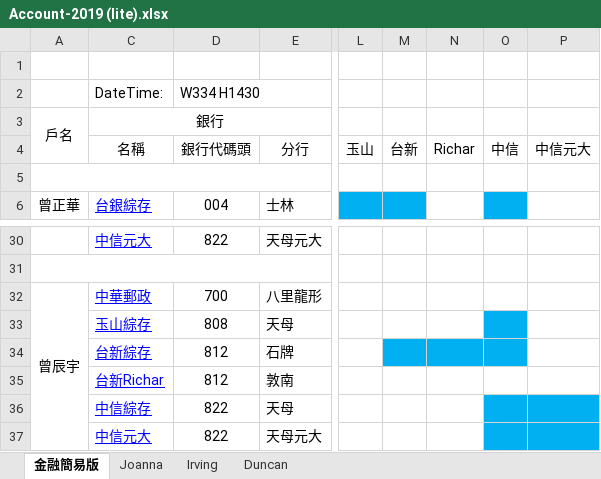
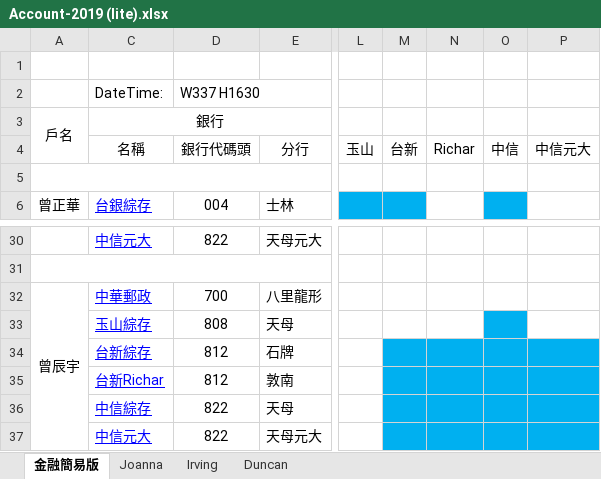
Before and after one commit to danielchtseng/Family, an Excel workbook: Account-2019 (lite).xlsx, sheet 金融簡易版, drawn as a sheet; only a part is shown, gaps mark what is left out; values as stored, in another font and other column widths than the file's, no borders; the diff names each change by its address in the sheet, - before the commit and + after, or states it on an @@ line.

Commit message:
W337 H1630-Account & Account(lite)

```diff
--- a/Account-2019 (lite).xlsx (sheet 金融簡易版)
+++ b/Account-2019 (lite).xlsx (sheet 金融簡易版)
-D2: W334 H1430
+D2: W337 H1630
-P34 fill: none
+P34 fill: #00B0F0
-M35:P35 fill: none
+M35:P35 fill: #00B0F0
-M36:N37 fill: none
+M36:N37 fill: #00B0F0
```
Also changed, not shown: Account-2019.xlsx.
